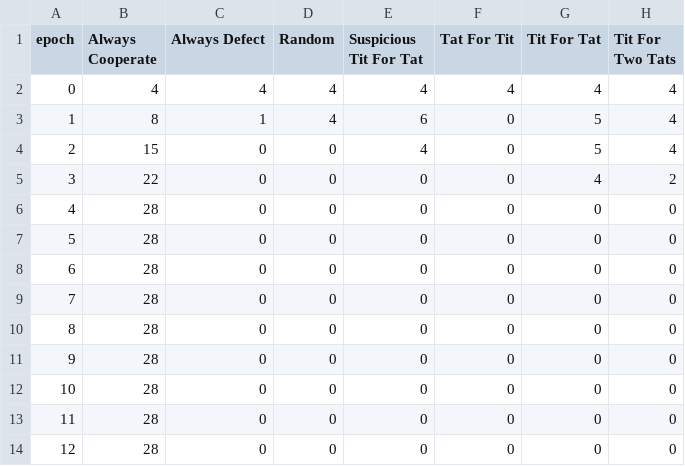
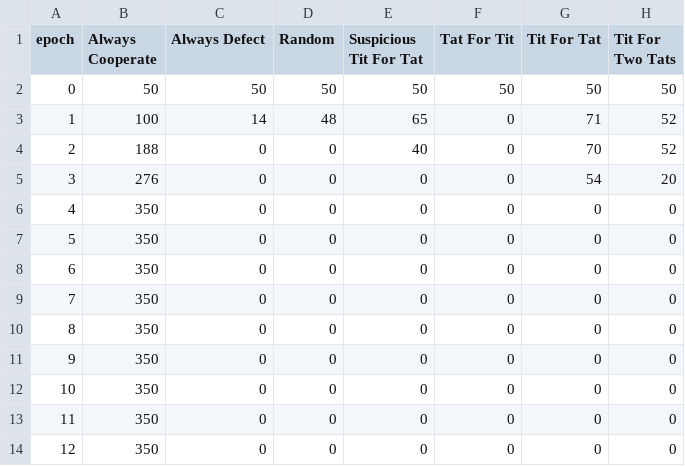
Before and after one commit to lfzinho/game-theory-simulation, a CSV file: output/battle_of_the_sexes.csv, drawn as a sheet.

```diff
--- a/output/battle_of_the_sexes.csv
+++ b/output/battle_of_the_sexes.csv
@@ -1,14 +1,14 @@
 epoch,Always Cooperate,Always Defect,Random,Suspicious Tit For Tat,Tat For Tit,Tit For Tat,Tit For Two Tats
-0,4,4,4,4,4,4,4
-1,8,1,4,6,0,5,4
-2,15,0,0,4,0,5,4
-3,22,0,0,0,0,4,2
-4,28,0,0,0,0,0,0
-5,28,0,0,0,0,0,0
-6,28,0,0,0,0,0,0
-7,28,0,0,0,0,0,0
-8,28,0,0,0,0,0,0
-9,28,0,0,0,0,0,0
-10,28,0,0,0,0,0,0
-11,28,0,0,0,0,0,0
-12,28,0,0,0,0,0,0
+0,50,50,50,50,50,50,50
+1,100,14,48,65,0,71,52
+2,188,0,0,40,0,70,52
+3,276,0,0,0,0,54,20
+4,350,0,0,0,0,0,0
+5,350,0,0,0,0,0,0
+6,350,0,0,0,0,0,0
+7,350,0,0,0,0,0,0
+8,350,0,0,0,0,0,0
+9,350,0,0,0,0,0,0
+10,350,0,0,0,0,0,0
+11,350,0,0,0,0,0,0
+12,350,0,0,0,0,0,0
```
Also changed, not shown: output/chicken.csv, output/stag_hunt.csv, 9 other files.
